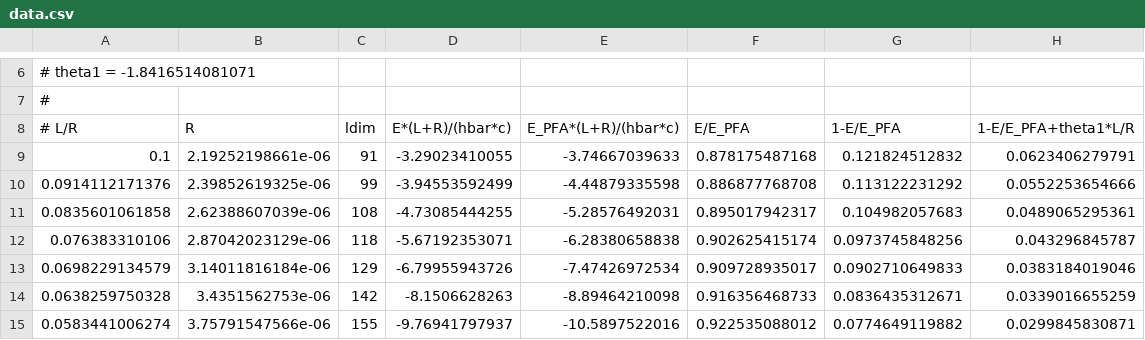
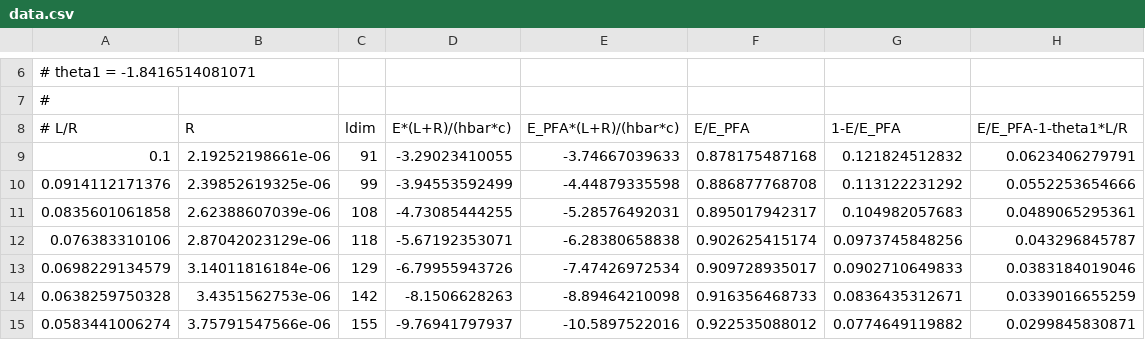
Before and after one commit to michael-hartmann/caps, a CSV file: data/pfa/T=0K/plasma/data10/data.csv, drawn as a sheet; only a part is shown, gaps mark what is left out.

```diff
--- a/data/pfa/T=0K/plasma/data10/data.csv
+++ b/data/pfa/T=0K/plasma/data10/data.csv
@@ -7,3 +7,3 @@
 #
-# L/R, R, ldim, E*(L+R)/(hbar*c), E_PFA*(L+R)/(hbar*c), E/E_PFA, 1-E/E_PFA, 1-E/E_PFA+theta1*L/R
+# L/R, R, ldim, E*(L+R)/(hbar*c), E_PFA*(L+R)/(hbar*c), E/E_PFA, 1-E/E_PFA, E/E_PFA-1-theta1*L/R
 0.1, 2.19252198661e-06, 91, -3.29023410055, -3.74667039633, 0.878175487168, 0.121824512832, 0.0623406279791
```
Also changed, not shown: data/pfa/T=0K/plasma/data15.8/data.csv, data/pfa/T=0K/plasma/data25/data.csv.
